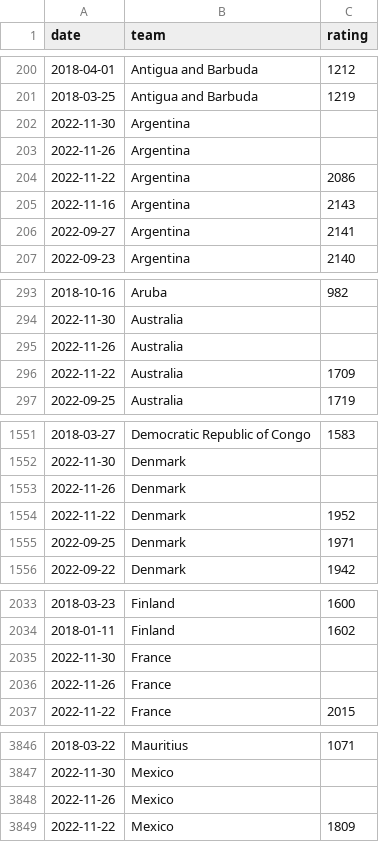
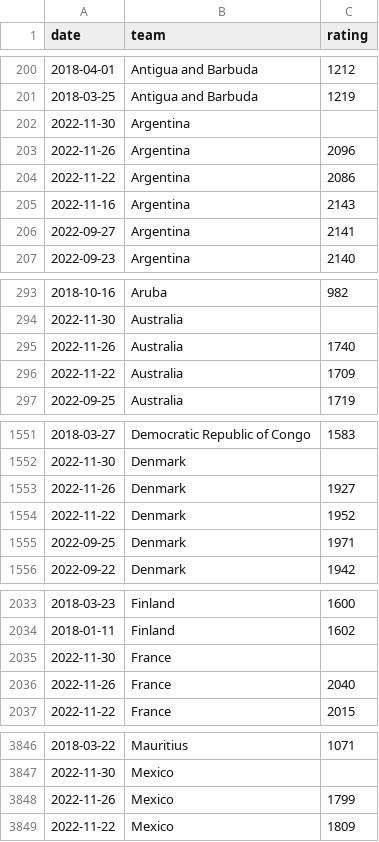
Before and after one commit to araupontones/CariQuiniela, a CSV file: data/3.clean/elo_ratings.csv, drawn as a sheet; only a part is shown, gaps mark what is left out; the diff covers the shown part only.

```diff
--- a/data/3.clean/elo_ratings.csv
+++ b/data/3.clean/elo_ratings.csv
@@ -202,3 +202,3 @@ date,team,rating
 2022-11-30,Argentina,
-2022-11-26,Argentina,
+2022-11-26,Argentina,2096
 2022-11-22,Argentina,2086
@@ -294,3 +294,3 @@ date,team,rating
 2022-11-30,Australia,
-2022-11-26,Australia,
+2022-11-26,Australia,1740
 2022-11-22,Australia,1709
@@ -1552,3 +1552,3 @@ date,team,rating
 2022-11-30,Denmark,
-2022-11-26,Denmark,
+2022-11-26,Denmark,1927
 2022-11-22,Denmark,1952
@@ -2035,3 +2035,3 @@ date,team,rating
 2022-11-30,France,
-2022-11-26,France,
+2022-11-26,France,2040
 2022-11-22,France,2015
@@ -3847,3 +3847,3 @@ date,team,rating
 2022-11-30,Mexico,
-2022-11-26,Mexico,
+2022-11-26,Mexico,1799
 2022-11-22,Mexico,1809
```
Also changed, not shown: 3 edited cells elsewhere in this file, data/3.clean/ind_all_matches.csv, data/3.clean/ind_teams_year.csv.
